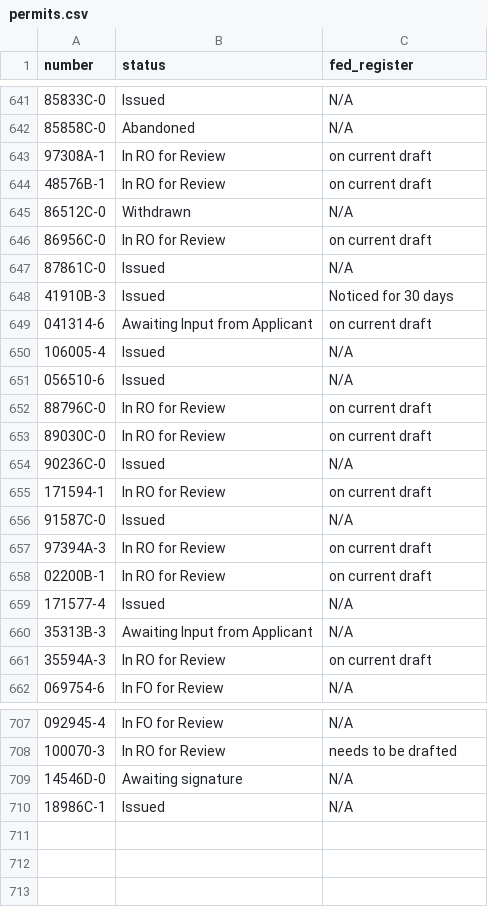
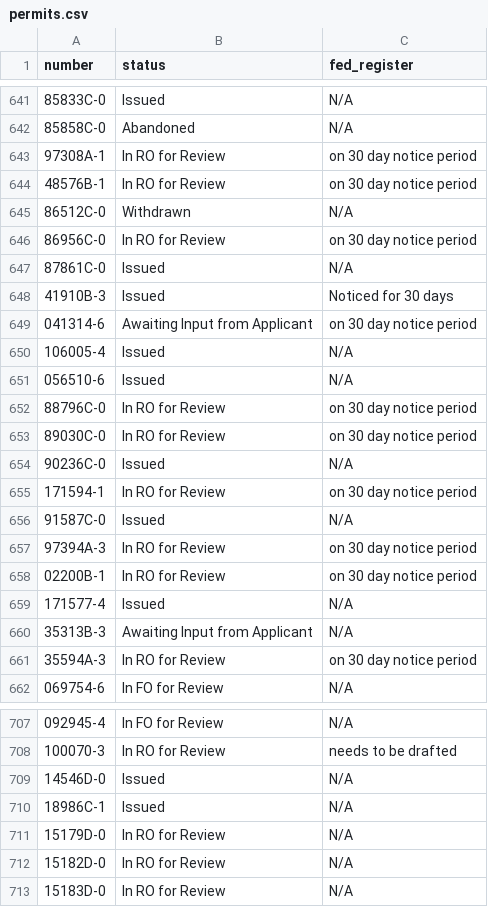
Before and after one commit to ktaylor63/southeast, a CSV file: src/data/permits.csv, drawn as a sheet; only a part is shown, gaps mark what is left out; the diff covers the shown part only.

Commit message:
Update permit data

```diff
--- a/src/data/permits.csv
+++ b/src/data/permits.csv
@@ -642,21 +642,21 @@ number,status,fed_register
 85858C-0,Abandoned,N/A
-97308A-1,In RO for Review,on current draft
-48576B-1,In RO for Review,on current draft
+97308A-1,In RO for Review,on 30 day notice period
+48576B-1,In RO for Review,on 30 day notice period
 86512C-0,Withdrawn,N/A
-86956C-0,In RO for Review,on current draft
+86956C-0,In RO for Review,on 30 day notice period
 87861C-0,Issued,N/A
 41910B-3,Issued,Noticed for 30 days
-041314-6,Awaiting Input from Applicant,on current draft
+041314-6,Awaiting Input from Applicant,on 30 day notice period
 106005-4,Issued,N/A
 056510-6,Issued,N/A
-88796C-0,In RO for Review,on current draft
-89030C-0,In RO for Review,on current draft
+88796C-0,In RO for Review,on 30 day notice period
+89030C-0,In RO for Review,on 30 day notice period
 90236C-0,Issued,N/A
-171594-1,In RO for Review,on current draft
+171594-1,In RO for Review,on 30 day notice period
 91587C-0,Issued,N/A
-97394A-3,In RO for Review,on current draft
-02200B-1,In RO for Review,on current draft
+97394A-3,In RO for Review,on 30 day notice period
+02200B-1,In RO for Review,on 30 day notice period
 171577-4,Issued,N/A
 35313B-3,Awaiting Input from Applicant,N/A
-35594A-3,In RO for Review,on current draft
+35594A-3,In RO for Review,on 30 day notice period
 069754-6,In FO for Review,N/A
@@ -708,3 +708,6 @@ number,status,fed_register
 100070-3,In RO for Review,needs to be drafted
-14546D-0,Awaiting signature,N/A
+14546D-0,Issued,N/A
 18986C-1,Issued,N/A
+15179D-0,In RO for Review,N/A
+15182D-0,In RO for Review,N/A
+15183D-0,In RO for Review,N/A
```
Also changed, not shown: 4 edited cells elsewhere in this file.
